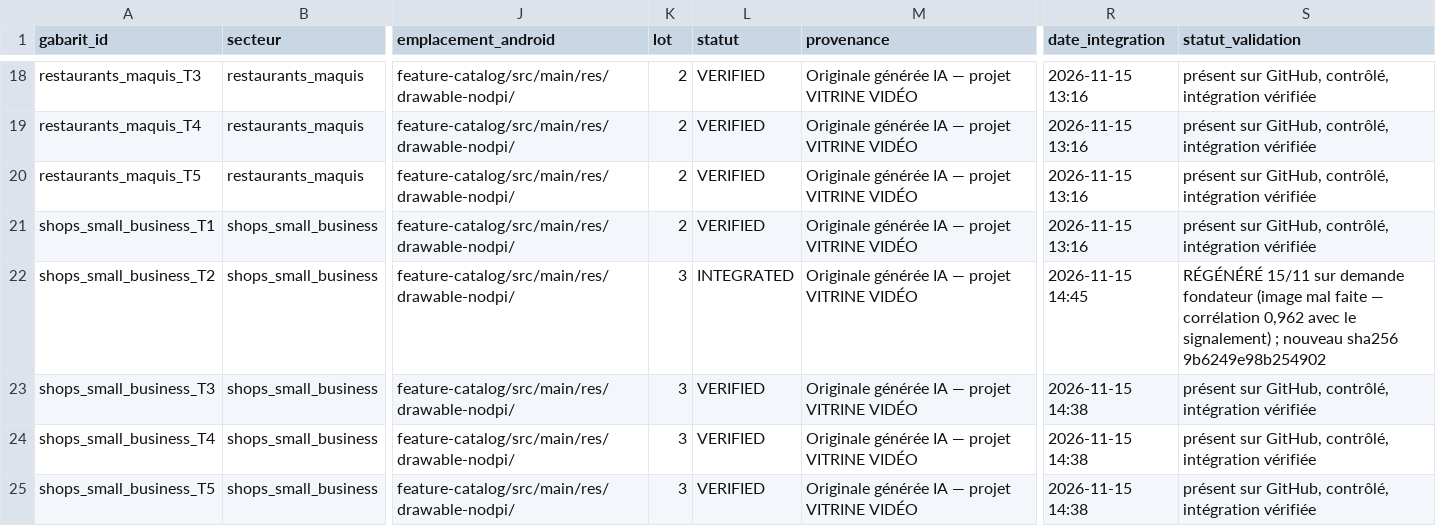
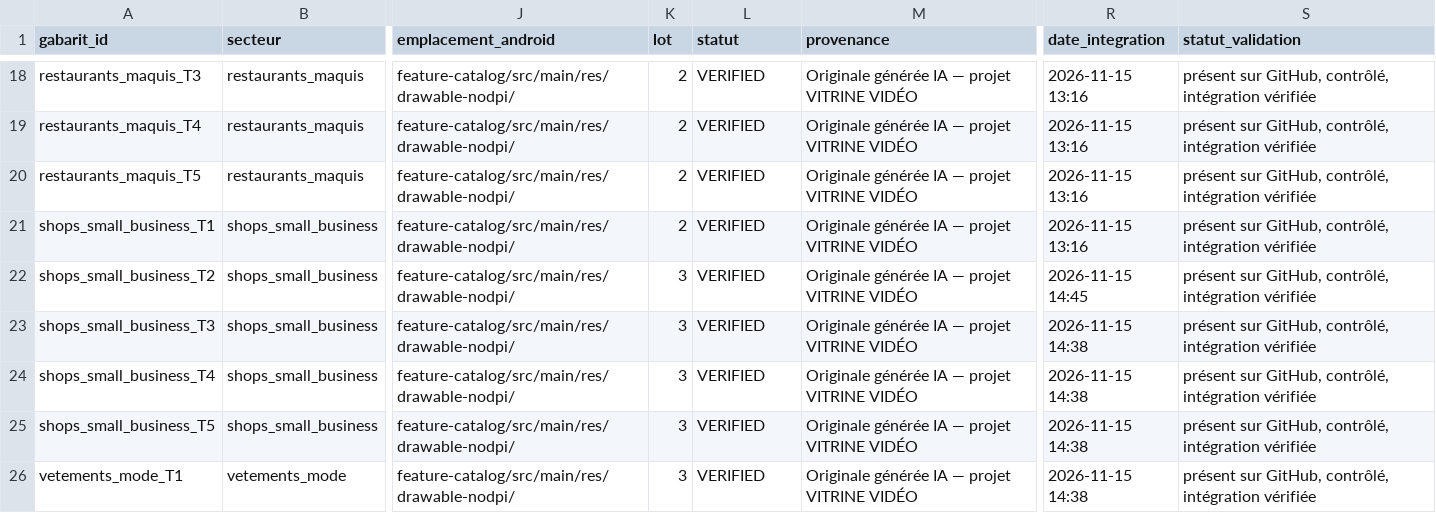
Before and after one commit to mdgejc14-hash/vitrine-video-d42-arena, a CSV file: docs/checkpoints/D42_34/ASSET_GENERATION_QUEUE.csv, drawn as a sheet; only a part is shown, gaps mark what is left out; the shorter side is filled out with more unchanged rows; the diff names each change by its address in the sheet, - before the commit and + after, or states it on an @@ line.

Commit message:
D42.34: shops T2 corrigé VERIFIED (fichier distant confirmé 200)

```diff
--- a/docs/checkpoints/D42_34/ASSET_GENERATION_QUEUE.csv
+++ b/docs/checkpoints/D42_34/ASSET_GENERATION_QUEUE.csv
-L22 (statut): INTEGRATED
+L22 (statut): VERIFIED
-S22 (statut_validation): RÉGÉNÉRÉ 15/11 sur demande fondateur (image mal faite — corrélation 0,962 avec le signalement) ; nouveau sha256 9b6249e98b254902
+S22 (statut_validation): présent sur GitHub, contrôlé, intégration vérifiée
```
